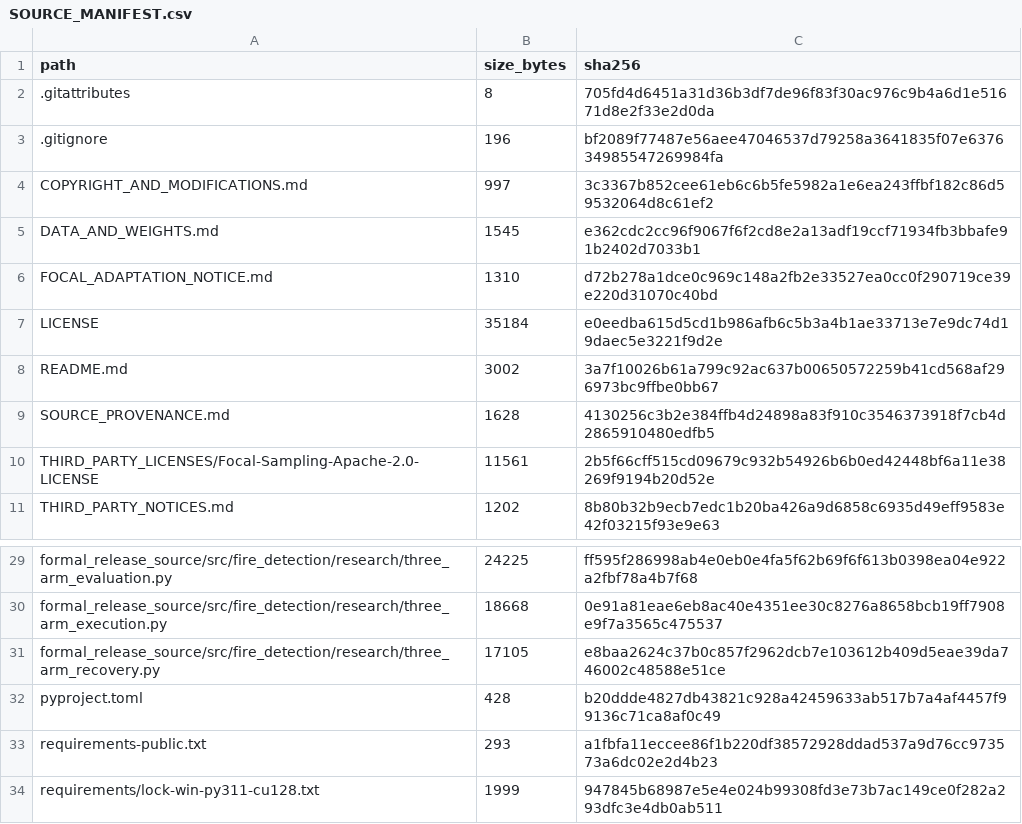
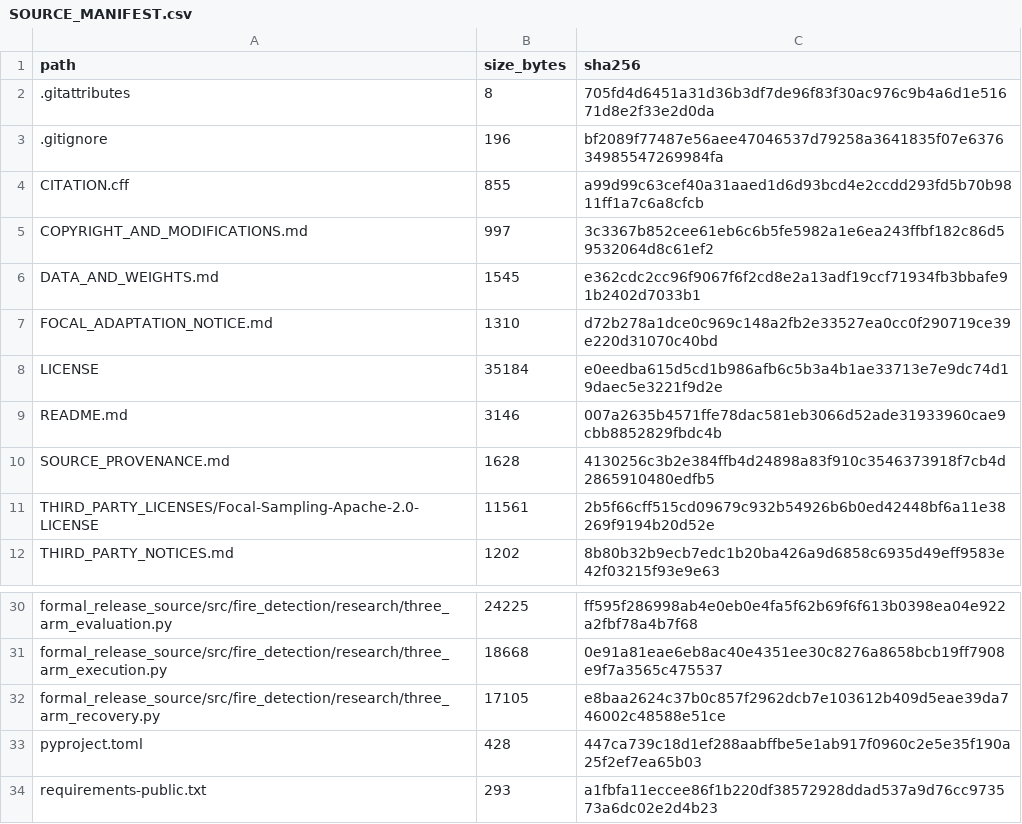
Before and after one commit to Chenjunxin0916/fire-recognition-r6, a CSV file: SOURCE_MANIFEST.csv, drawn as a sheet; only a part is shown, gaps mark what is left out; the shorter side is filled out with more unchanged rows.

Commit message:
Add archival citation metadata for R6 v0.1.1

```diff
--- a/SOURCE_MANIFEST.csv
+++ b/SOURCE_MANIFEST.csv
@@ -3,2 +3,3 @@ path,size_bytes,sha256
 .gitignore,196,bf2089f77487e56aee47046537d79258a3641835f07e637634985547269984fa
+CITATION.cff,855,a99d99c63cef40a31aaed1d6d93bcd4e2ccdd293fd5b70b9811ff1a7c6a8cfcb
 COPYRIGHT_AND_MODIFICATIONS.md,997,3c3367b852cee61eb6c6b5fe5982a1e6ea243ffbf182c86d59532064d8c61ef2
@@ -7,3 +8,3 @@ FOCAL_ADAPTATION_NOTICE.md,1310,d72b278a1dce0c969c148a2fb2e33527ea0cc0f290719ce3
 LICENSE,35184,e0eedba615d5cd1b986afb6c5b3a4b1ae33713e7e9dc74d19daec5e3221f9d2e
-README.md,3002,3a7f10026b61a799c92ac637b00650572259b41cd568af296973bc9ffbe0bb67
+README.md,3146,007a2635b4571ffe78dac581eb3066d52ade31933960cae9cbb8852829fbdc4b
 SOURCE_PROVENANCE.md,1628,4130256c3b2e384ffb4d24898a83f910c3546373918f7cb4d2865910480edfb5
@@ -31,3 +32,3 @@ formal_release_source/src/fire_detection/research/three_arm_execution.py,18668,0
 formal_release_source/src/fire_detection/research/three_arm_recovery.py,17105,e8baa2624c37b0c857f2962dcb7e103612b409d5eae39da746002c48588e51ce
-pyproject.toml,428,b20ddde4827db43821c928a42459633ab517b7a4af4457f99136c71ca8af0c49
+pyproject.toml,428,447ca739c18d1ef288aabffbe5e1ab917f0960c2e5e35f190a25f2ef7ea65b03
 requirements-public.txt,293,a1fbfa11eccee86f1b220df38572928ddad537a9d76cc973573a6dc02e2d4b23
```
Also changed, not shown: 3 other files.
